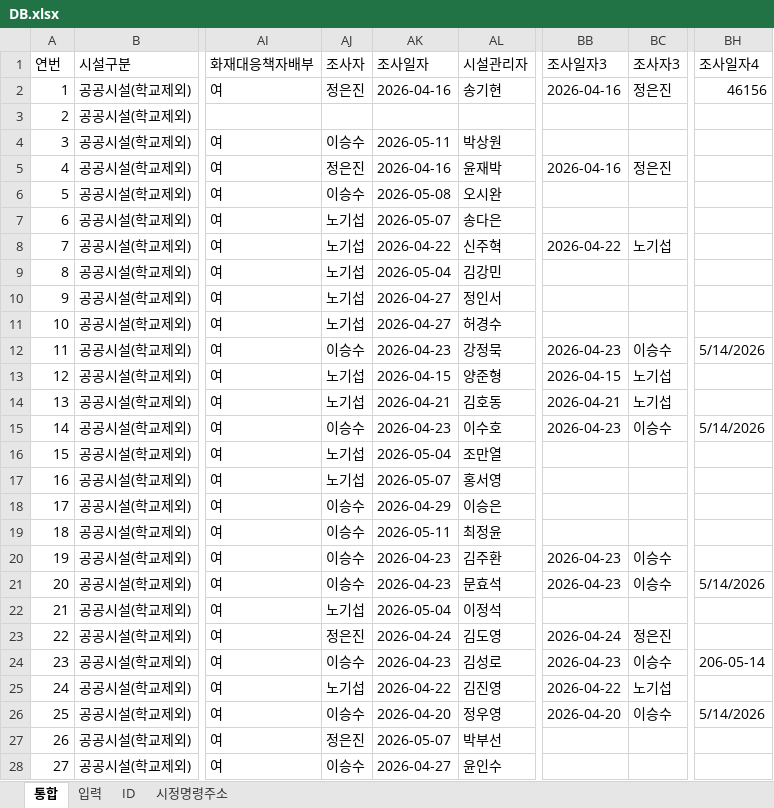
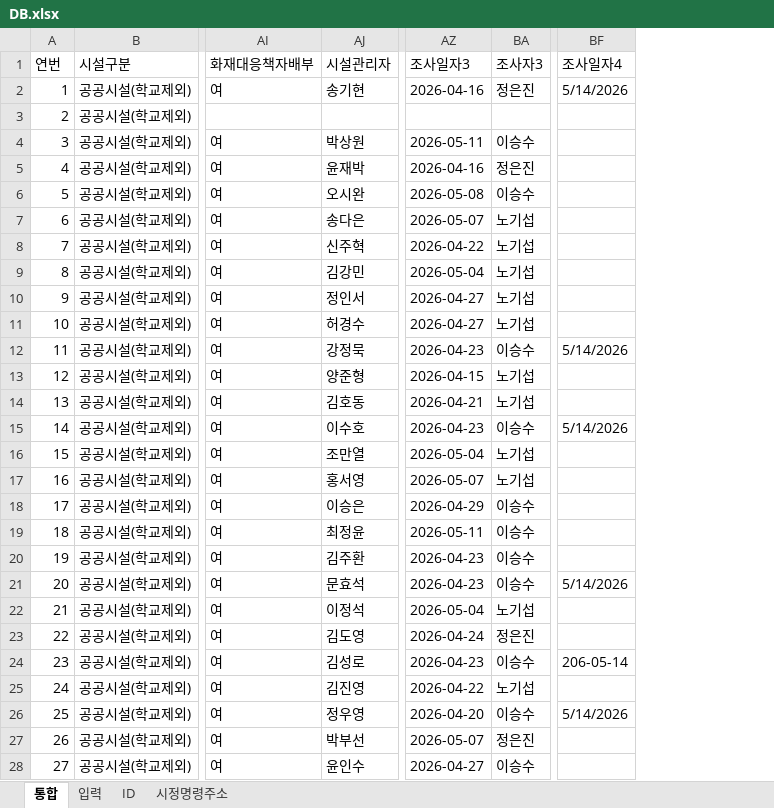
Before and after one commit to geo21chy-coder/unfulfilled-survey-app, an Excel workbook: DB.xlsx, sheet 통합, drawn as a sheet; only a part is shown, gaps mark what is left out; values as stored, in another font and other column widths than the file's, no cell formats; table styles not drawn; removed rows and columns are numbered as before the commit, all else as after; the diff covers the shown part only; the diff names each change by its address in the sheet, - before the commit and + after, or states it on an @@ line.

```diff
--- a/DB.xlsx (sheet 통합)
+++ b/DB.xlsx (sheet 통합)
-column AJ (조사자), rows 2-28: 정은진 |  | 이승수 | 정은진 | 이승수 | 노기섭 | 노기섭 | 노기섭 | 노기섭 | 노기섭 | 이승수 | 노기섭 | 노기섭 | 이승수 | 노기섭 | 노기섭 | 이승수 | 이승수 | 이승수 | 이승수 | 노기섭 | 정은진 | 이승수 | 노기섭 | 이승수 | 정은진 | 이승수
-column AK (조사일자), rows 2-28: 2026-04-16 |  | 2026-05-11 | 2026-04-16 | 2026-05-08 | 2026-05-07 | 2026-04-22 | 2026-05-04 | 2026-04-27 | 2026-04-27 | 2026-04-23 | 2026-04-15 | 2026-04-21 | 2026-04-23 | 2026-05-04 | 2026-05-07 | 2026-04-29 | 2026-05-11 | 2026-04-23 | 2026-04-23 | 2026-05-04 | 2026-04-24 | 2026-04-23 | 2026-04-22 | 2026-04-20 | 2026-05-07 | 2026-04-27
-BF2 (조사일자4): 46156
+BF2 (조사일자4): 5/14/2026
-AZ4 (조사일자3): (empty)
+AZ4 (조사일자3): 2026-05-11
-BA4 (조사자3): (empty)
+BA4 (조사자3): 이승수
-AZ6 (조사일자3): (empty)
+AZ6 (조사일자3): 2026-05-08
-BA6 (조사자3): (empty)
+BA6 (조사자3): 이승수
-AZ7 (조사일자3): (empty)
+AZ7 (조사일자3): 2026-05-07
-BA7 (조사자3): (empty)
+BA7 (조사자3): 노기섭
-AZ9 (조사일자3): (empty)
+AZ9 (조사일자3): 2026-05-04
-BA9:BA11 (조사자3): (empty)
+BA9:BA11 (조사자3): 노기섭
-AZ10:AZ11 (조사일자3): (empty)
+AZ10:AZ11 (조사일자3): 2026-04-27
-AZ16 (조사일자3): (empty)
+AZ16 (조사일자3): 2026-05-04
-BA16:BA17 (조사자3): (empty)
+BA16:BA17 (조사자3): 노기섭
-AZ17 (조사일자3): (empty)
+AZ17 (조사일자3): 2026-05-07
-AZ18 (조사일자3): (empty)
+AZ18 (조사일자3): 2026-04-29
-BA18:BA19 (조사자3): (empty)
+BA18:BA19 (조사자3): 이승수
-AZ19 (조사일자3): (empty)
+AZ19 (조사일자3): 2026-05-11
-AZ22 (조사일자3): (empty)
+AZ22 (조사일자3): 2026-05-04
-BA22 (조사자3): (empty)
+BA22 (조사자3): 노기섭
-AZ27 (조사일자3): (empty)
+AZ27 (조사일자3): 2026-05-07
-BA27 (조사자3): (empty)
+BA27 (조사자3): 정은진
-AZ28 (조사일자3): (empty)
+AZ28 (조사일자3): 2026-04-27
-BA28 (조사자3): (empty)
+BA28 (조사자3): 이승수
```
Also changed, not shown: 200 edited cells elsewhere in this sheet, cell formats, formulas that keep their value, 3 other files.
